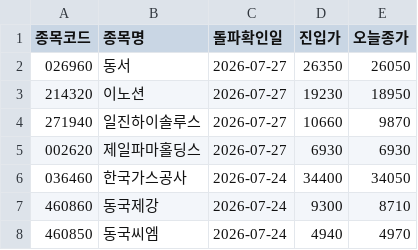
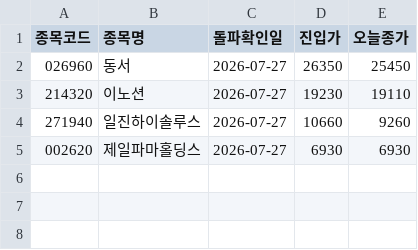
Before and after one commit to nunupop/my-stock-screener, a CSV file: result.csv, drawn as a sheet.

```diff
--- a/result.csv
+++ b/result.csv
@@ -1,8 +1,5 @@
 종목코드,종목명,돌파확인일,진입가,오늘종가
-026960,동서,2026-07-27,26350,26050
-214320,이노션,2026-07-27,19230,18950
-271940,일진하이솔루스,2026-07-27,10660,9870
+026960,동서,2026-07-27,26350,25450
+214320,이노션,2026-07-27,19230,19110
+271940,일진하이솔루스,2026-07-27,10660,9260
 002620,제일파마홀딩스,2026-07-27,6930,6930
-036460,한국가스공사,2026-07-24,34400,34050
-460860,동국제강,2026-07-24,9300,8710
-460850,동국씨엠,2026-07-24,4940,4970
```
Also changed, not shown: 1 other file.
